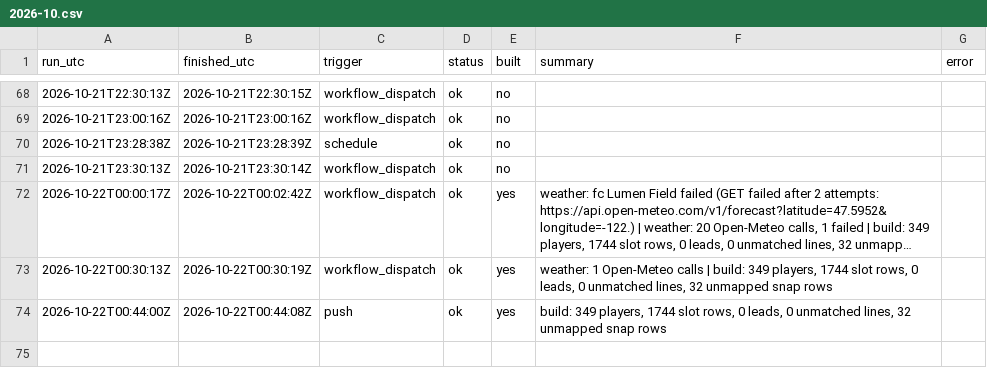
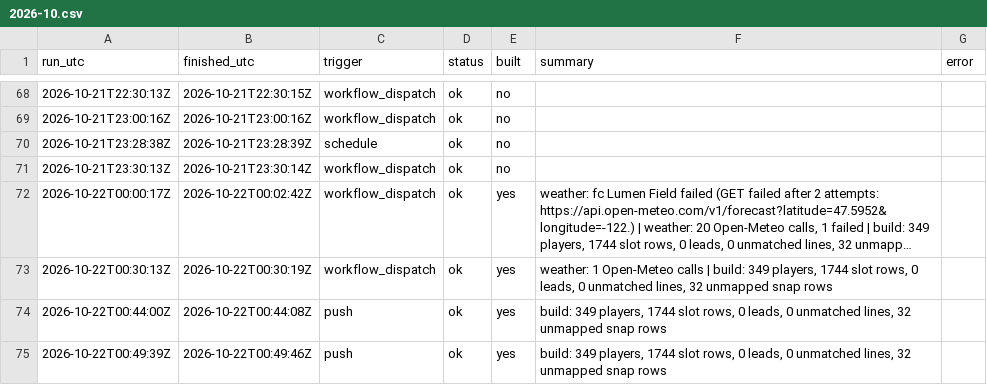
Before and after one commit to mvpeterson0-netizen/NFL-Odds-Tracker, a CSV file: data/runs/2026-10.csv, drawn as a sheet; only a part is shown, gaps mark what is left out; long unchanged cells end in ….

```diff
--- a/data/runs/2026-10.csv
+++ b/data/runs/2026-10.csv
@@ -74 +74,2 @@ run_utc,finished_utc,trigger,status,built,summary,error
 2026-10-22T00:44:00Z,2026-10-22T00:44:08Z,push,ok,yes,"build: 349 players, 1744 slot rows, 0 leads, 0 unmatched lines, 32 unmapped snap rows",
+2026-10-22T00:49:39Z,2026-10-22T00:49:46Z,push,ok,yes,"build: 349 players, 1744 slot rows, 0 leads, 0 unmatched lines, 32 unmapped snap rows",
```
Also changed, not shown: data/slots.csv, 3 other files.
